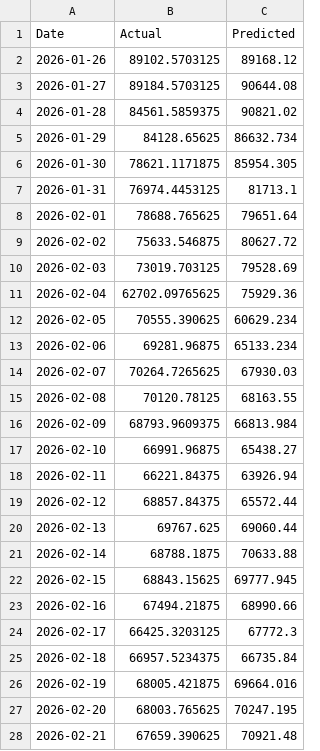
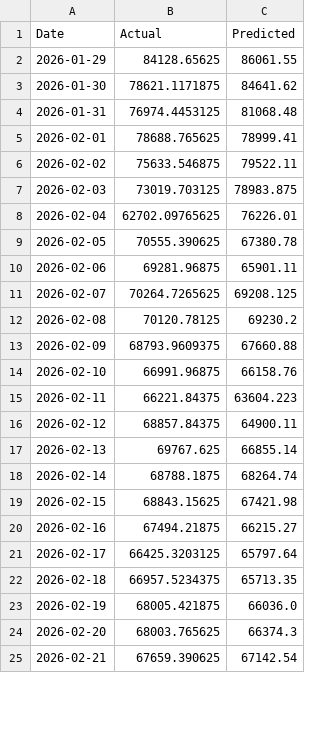
Before and after one commit to Oracle4me/prediksi_harga_btc, a CSV file: models/hasil_train/simple_rnn_predictions.csv, drawn as a sheet; only a part is shown; the diff covers the shown part only.

```diff
--- a/models/hasil_train/simple_rnn_predictions.csv
+++ b/models/hasil_train/simple_rnn_predictions.csv
@@ -1,28 +1,25 @@
 Date,Actual,Predicted
-2026-01-26,89102.5703125,89168.12
-2026-01-27,89184.5703125,90644.08
-2026-01-28,84561.5859375,90821.02
-2026-01-29,84128.65625,86632.734
-2026-01-30,78621.1171875,85954.305
-2026-01-31,76974.4453125,81713.1
-2026-02-01,78688.765625,79651.64
-2026-02-02,75633.546875,80627.72
-2026-02-03,73019.703125,79528.69
-2026-02-04,62702.09765625,75929.36
-2026-02-05,70555.390625,60629.234
-2026-02-06,69281.96875,65133.234
-2026-02-07,70264.7265625,67930.03
-2026-02-08,70120.78125,68163.55
-2026-02-09,68793.9609375,66813.984
-2026-02-10,66991.96875,65438.27
-2026-02-11,66221.84375,63926.94
-2026-02-12,68857.84375,65572.44
-2026-02-13,69767.625,69060.44
-2026-02-14,68788.1875,70633.88
-2026-02-15,68843.15625,69777.945
-2026-02-16,67494.21875,68990.66
-2026-02-17,66425.3203125,67772.3
-2026-02-18,66957.5234375,66735.84
-2026-02-19,68005.421875,69664.016
-2026-02-20,68003.765625,70247.195
-2026-02-21,67659.390625,70921.48
+2026-01-29,84128.65625,86061.55
+2026-01-30,78621.1171875,84641.62
+2026-01-31,76974.4453125,81068.48
+2026-02-01,78688.765625,78999.41
+2026-02-02,75633.546875,79522.11
+2026-02-03,73019.703125,78983.875
+2026-02-04,62702.09765625,76226.01
+2026-02-05,70555.390625,67380.78
+2026-02-06,69281.96875,65901.11
+2026-02-07,70264.7265625,69208.125
+2026-02-08,70120.78125,69230.2
+2026-02-09,68793.9609375,67660.88
+2026-02-10,66991.96875,66158.76
+2026-02-11,66221.84375,63604.223
+2026-02-12,68857.84375,64900.11
+2026-02-13,69767.625,66855.14
+2026-02-14,68788.1875,68264.74
+2026-02-15,68843.15625,67421.98
+2026-02-16,67494.21875,66215.27
+2026-02-17,66425.3203125,65797.64
+2026-02-18,66957.5234375,65713.35
+2026-02-19,68005.421875,66036.0
+2026-02-20,68003.765625,66374.3
+2026-02-21,67659.390625,67142.54
```
Also changed, not shown: 4 added rows and 148 edited cells elsewhere in this file, models/hasil_train/lstm_history.csv, models/hasil_train/lstm_predictions.csv, 17 other files.
